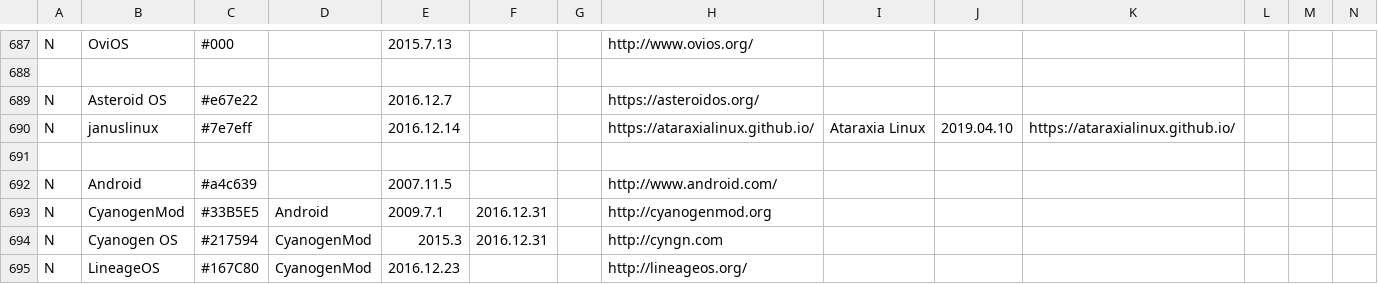
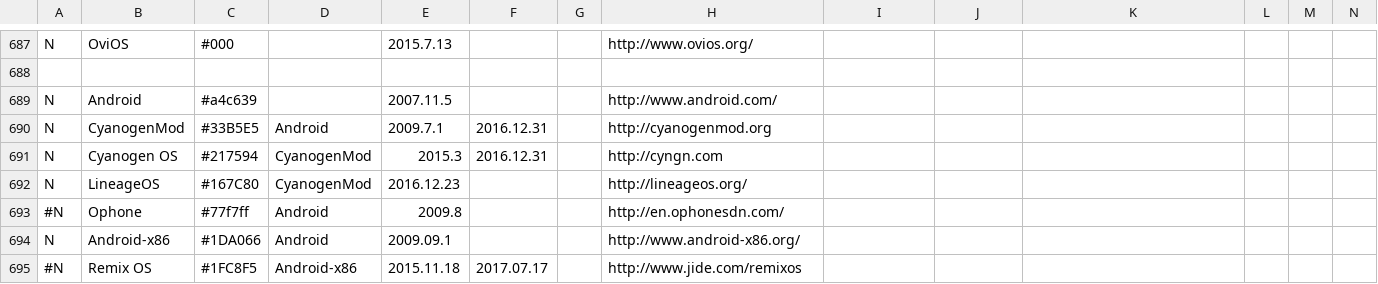
Before and after one commit to FabioLolix/fucina-timelines, a CSV file: ldt_old_urls/ldt.csv, drawn as a sheet; only a part is shown, gaps mark what is left out; the shorter side is filled out with more unchanged rows; rows hold the shown columns only; the diff names each change by its address in the sheet, - before the commit and + after, or states it on an @@ line.

Commit message:
Update ldt.csv

```diff
--- a/ldt_old_urls/ldt.csv
+++ b/ldt_old_urls/ldt.csv
-row 689: N | Asteroid OS | #e67e22 |  | 2016.12.7 |  |  | https://asteroidos.org/
-row 690: N | januslinux | #7e7eff |  | 2016.12.14 |  |  | https://ataraxialinux.github.io/ | Ataraxia Linux | 2019.04.10 | https://ataraxialinux.github.io/
-row 691: (empty)
```
